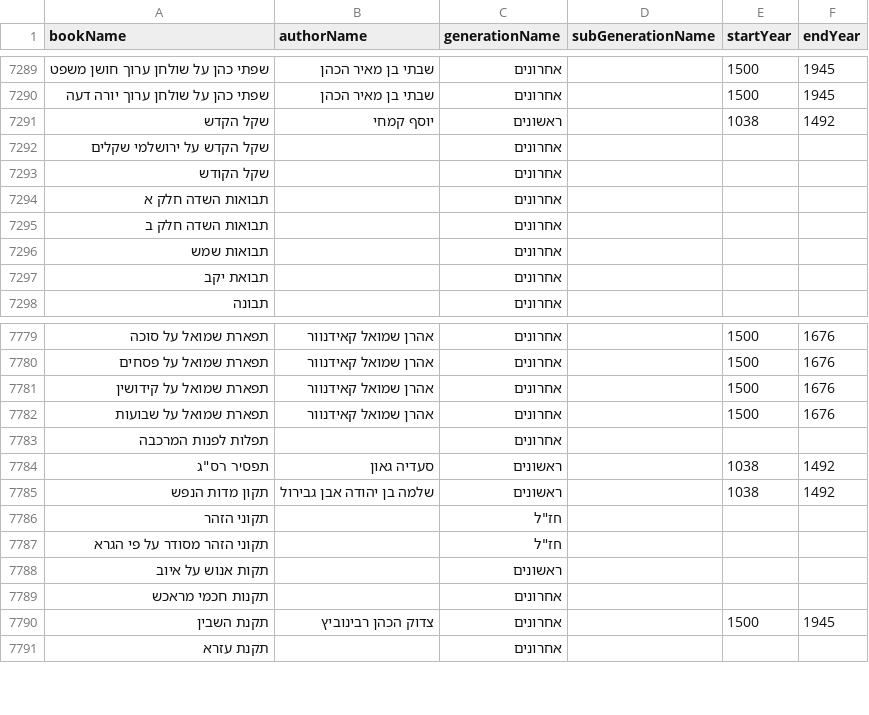
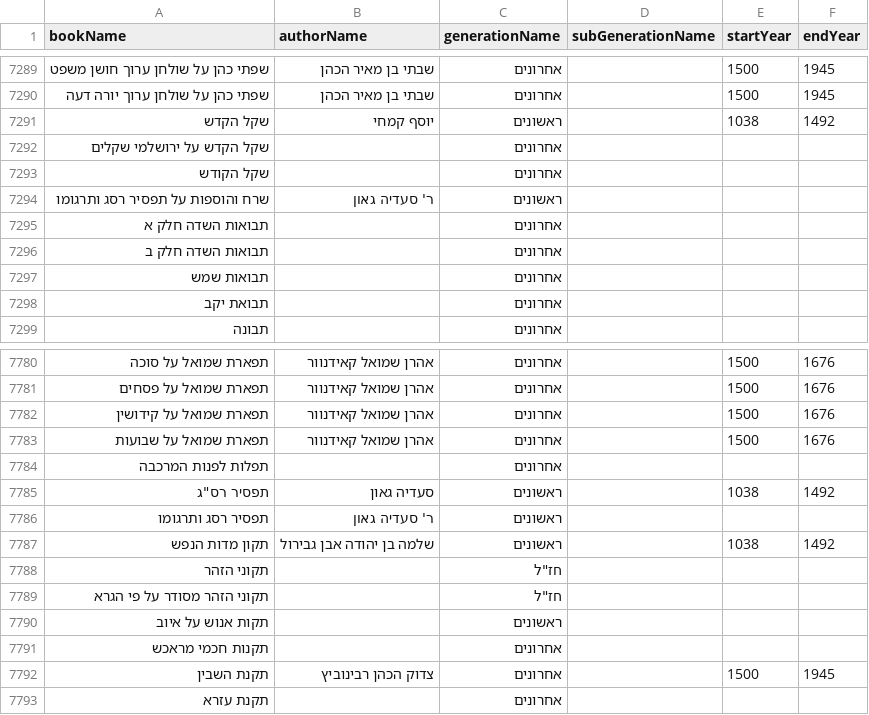
Before and after one commit to Bshlomecha/otzaria-library, a CSV file: ForDB/book_info.csv, drawn as a sheet; only a part is shown, gaps mark what is left out; the diff names each change by its address in the sheet, - before the commit and + after, or states it on an @@ line.

Commit message:
תפסיר

```diff
--- a/ForDB/book_info.csv
+++ b/ForDB/book_info.csv
+row 7294: שרח והוספות על תפסיר רסג ותרגומו | ר' סעדיה גאון | ראשונים
+row 7786: תפסיר רסג ותרגומו | ר' סעדיה גאון | ראשונים
```
Also changed, not shown: 13 other files.
